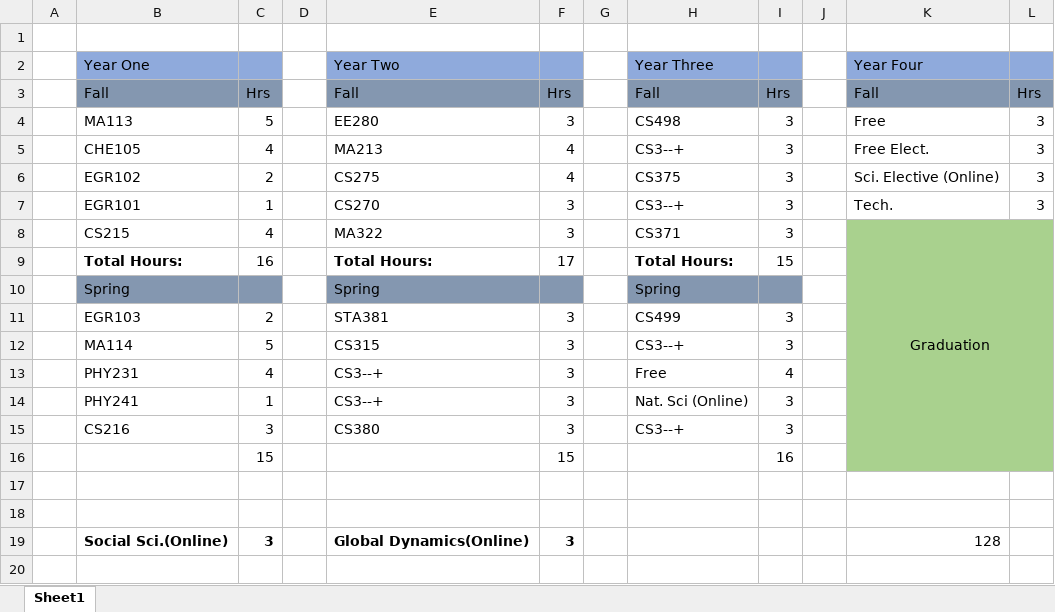
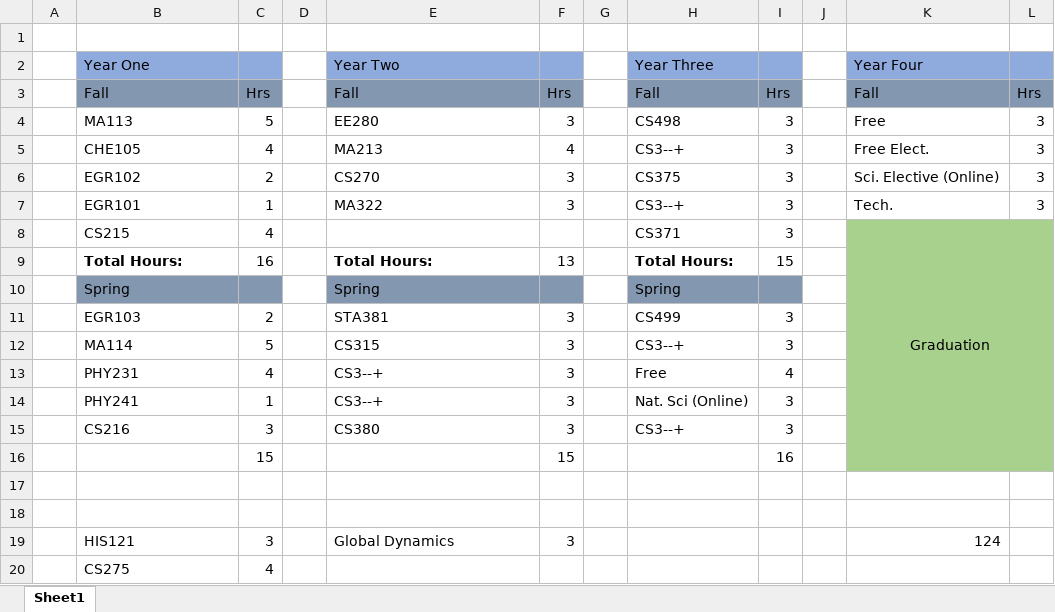
Before and after one commit to brennengreen/University-Coursework, an Excel workbook: 4Year.xlsx, sheet Sheet1, drawn as a sheet; values as stored, in another font and other column widths than the file's, no borders; removed rows and columns are numbered as before the commit, all else as after; the diff names each change by its address in the sheet, - before the commit and + after, or states it on an @@ line.

```diff
--- a/4Year.xlsx (sheet Sheet1)
+++ b/4Year.xlsx (sheet Sheet1)
-E6: CS275
+E6: CS270
-F6: 4
+F6: 3
-E7: CS270
+E7: MA322
-E8: MA322
+E8: (empty)
-F8: 3
+F8: (empty)
-F9: 17
+F9: 13
-row 19:  | Social Sci.(Online) | 3 |  | Global Dynamics(Online) | 3 |  |  |  |  | 128
+row 19:  | HIS121 | 3 |  | Global Dynamics | 3 |  |  |  |  | 124
+row 20:  | CS275 | 4
```
Also changed, not shown: 11 other files.
